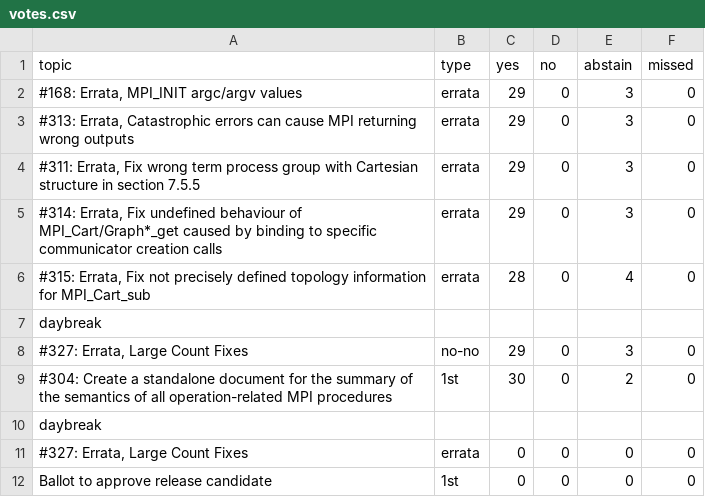
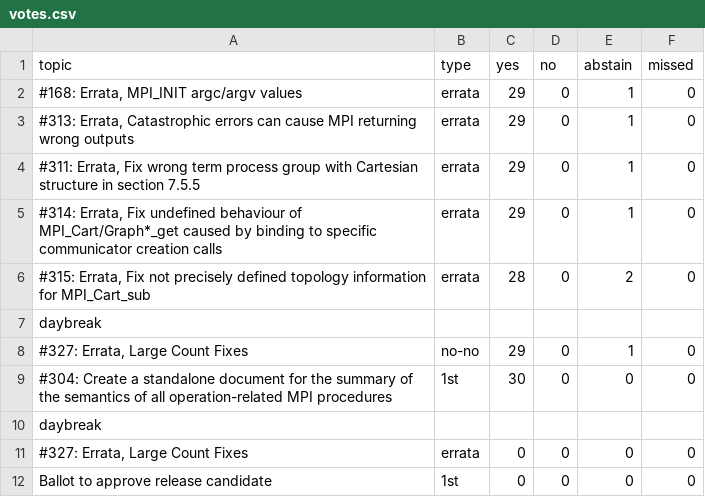
Before and after one commit to mpi-forum/mpi-forum.github.io, a CSV file: _data/meetings/2020/12/votes.csv, drawn as a sheet.

Commit message:
Update 2020-12 votes to reflect attendance

```diff
--- a/_data/meetings/2020/12/votes.csv
+++ b/_data/meetings/2020/12/votes.csv
@@ -1,10 +1,10 @@
 "topic","type","yes","no","abstain","missed"
-"#168: Errata, MPI_INIT argc/argv values","errata","29","0","3","0"
-"#313: Errata, Catastrophic errors can cause MPI returning wrong outputs","errata","29","0","3","0"
-"#311: Errata, Fix wrong term process group with Cartesian structure in section 7.5.5","errata","29","0","3","0"
-"#314: Errata, Fix undefined behaviour of MPI_Cart/Graph*_get caused by binding to specific communicator creation calls","errata","29","0","3","0"
-"#315: Errata, Fix not precisely defined topology information for MPI_Cart_sub","errata","28","0","4","0"
+"#168: Errata, MPI_INIT argc/argv values","errata","29","0","1","0"
+"#313: Errata, Catastrophic errors can cause MPI returning wrong outputs","errata","29","0","1","0"
+"#311: Errata, Fix wrong term process group with Cartesian structure in section 7.5.5","errata","29","0","1","0"
+"#314: Errata, Fix undefined behaviour of MPI_Cart/Graph*_get caused by binding to specific communicator creation calls","errata","29","0","1","0"
+"#315: Errata, Fix not precisely defined topology information for MPI_Cart_sub","errata","28","0","2","0"
 daybreak
-"#327: Errata, Large Count Fixes","no-no","29","0","3","0"
-"#304: Create a standalone document for the summary of the semantics of all operation-related MPI procedures","1st","30","0","2","0"
+"#327: Errata, Large Count Fixes","no-no","29","0","1","0"
+"#304: Create a standalone document for the summary of the semantics of all operation-related MPI procedures","1st","30","0","0","0"
 daybreak
```
Also changed, not shown: _data/meetings/2020/12/ballot.csv, 1 other file.
